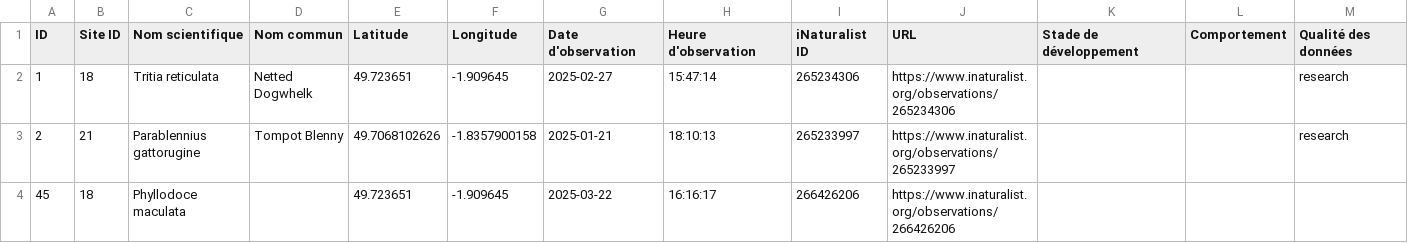
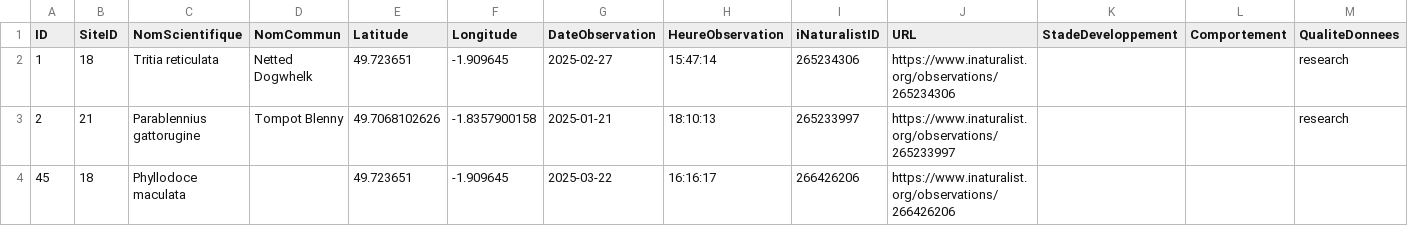
Before and after one commit to capouel50/nature-en-cotentin, a CSV file: data/observations/observations.csv, drawn as a sheet; only a part is shown.

Commit message:
Mise à jour des observations - 78 enregistrements (2025-04-01 01:03:25)

```diff
--- a/data/observations/observations.csv
+++ b/data/observations/observations.csv
@@ -1,2 +1,2 @@
-ID,Site ID,Nom scientifique,Nom commun,Latitude,Longitude,Date d'observation,Heure d'observation,iNaturalist ID,URL,Stade de développement,Comportement,Qualité des données
+ID,SiteID,NomScientifique,NomCommun,Latitude,Longitude,DateObservation,HeureObservation,iNaturalistID,URL,StadeDeveloppement,Comportement,QualiteDonnees
 1,18,Tritia reticulata,Netted Dogwhelk,49.723651,-1.909645,2025-02-27,15:47:14,265234306,https://www.inaturalist.org/observations/265234306,,,research
```
